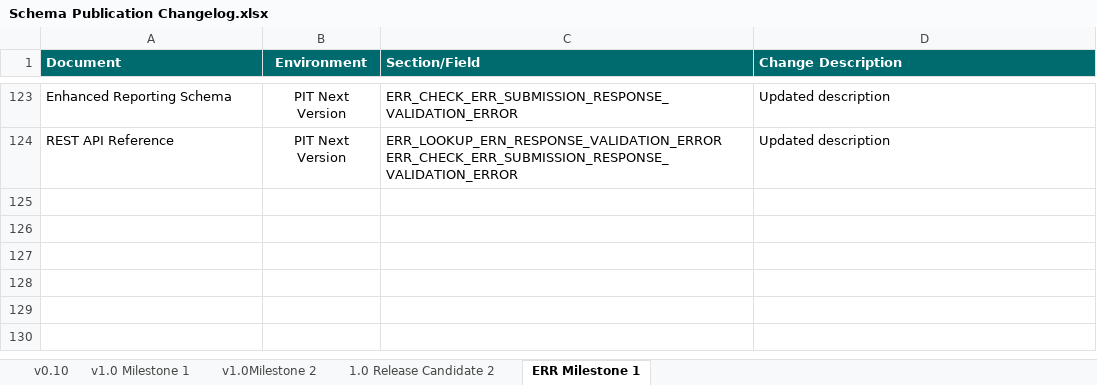
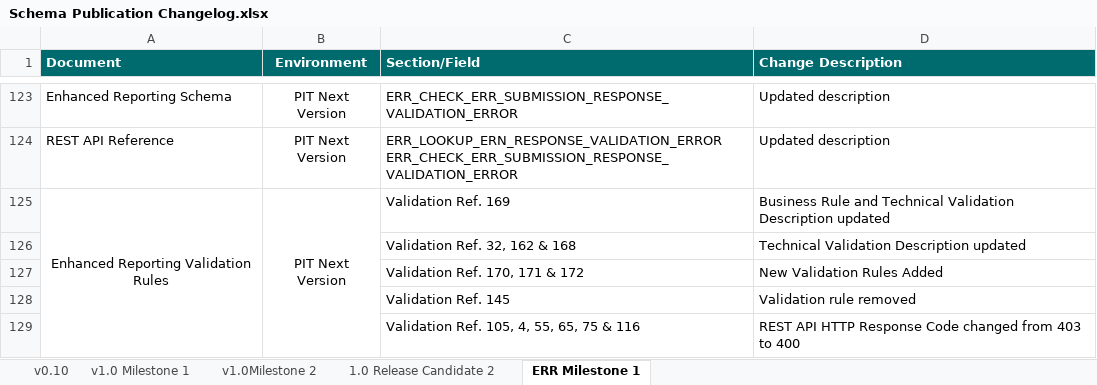
Before and after one commit to revtestaccount/paye-employers-documentation, an Excel workbook: PIT4/Schema Publication Changelog.xlsx, sheet ERR Milestone 1, drawn as a sheet; only a part is shown, gaps mark what is left out; values as stored, in another font and other column widths than the file's, no borders; the diff names each change by its address in the sheet, - before the commit and + after, or states it on an @@ line.

```diff
--- a/PIT4/Schema Publication Changelog.xlsx (sheet ERR Milestone 1)
+++ b/PIT4/Schema Publication Changelog.xlsx (sheet ERR Milestone 1)
+row 125: Enhanced Reporting Validation Rules | PIT Next Version | Validation Ref. 169 | Business Rule and Technical Validation Description updated
+row 126:  |  | Validation Ref. 32, 162 & 168 | Technical Validation Description updated
+row 127:  |  | Validation Ref. 170, 171 & 172 | New Validation Rules Added
+row 128:  |  | Validation Ref. 145 | Validation rule removed
+row 129:  |  | Validation Ref. 105, 4, 55, 65, 75 & 116 | REST API HTTP Response Code changed from 403 to 400
```
Also changed, not shown: PIT4/validation-rules/Enhanced Reporting Validation Rules.xlsx, 1 other file.
